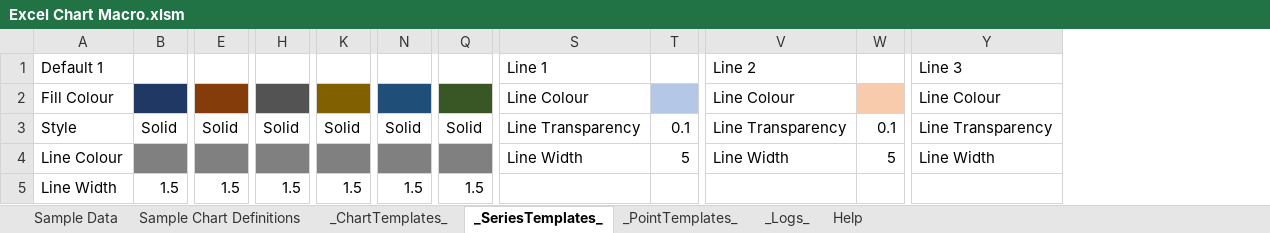
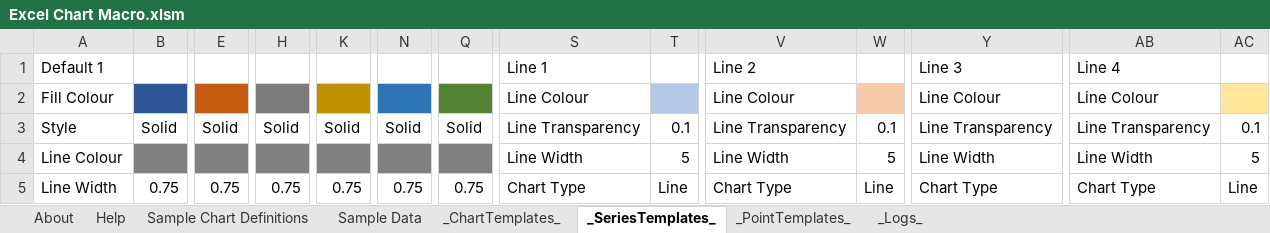
Before and after one commit to kelspetter/Showcase, an Excel workbook: Excel Chart Macro/Excel Chart Macro.xlsm, sheet _SeriesTemplates_, drawn as a sheet; only a part is shown, gaps mark what is left out; values as stored, in another font and other column widths than the file's, no borders; the diff covers the shown part only; the diff names each change by its address in the sheet, - before the commit and + after, or states it on an @@ line.

Commit message:
WIP Excel Chart Macro binary

```diff
--- a/Excel Chart Macro/Excel Chart Macro.xlsm (sheet _SeriesTemplates_)
+++ b/Excel Chart Macro/Excel Chart Macro.xlsm (sheet _SeriesTemplates_)
+sheet tab: About
@@ sheet tab order changed: About | Help | Sample Chart Definitions | Sample Data | _ChartTemplates_ | _SeriesTemplates_ | _PointTemplates_ | _Logs_ @@
+column AB, rows 1-5: Line 4 | Line Colour | Line Transparency | Line Width | Chart Type
+column AC, rows 3-5: 0.1 | 5 | Line
-B2 fill: #203864
+B2 fill: #2F5597
-E2 fill: #843C0B
+E2 fill: #C55A11
-H2 fill: #535353
+H2 fill: #7C7C7C
-K2 fill: #806000
+K2 fill: #BF9000
-N2 fill: #1F4E79
+N2 fill: #2E75B6
-Q2 fill: #385724
+Q2 fill: #548235
-B5: 1.5
+B5: 0.75
-E5: 1.5
+E5: 0.75
-H5: 1.5
+H5: 0.75
-K5: 1.5
+K5: 0.75
-N5: 1.5
+N5: 0.75
-Q5: 1.5
+Q5: 0.75
-S5: (empty)
+S5: Chart Type
-T5: (empty)
+T5: Line
-V5: (empty)
+V5: Chart Type
-W5: (empty)
+W5: Line
-Y5: (empty)
+Y5: Chart Type
```
Also changed, not shown: 1 added column and 1 edited cell elsewhere in this sheet, sheet _Logs_, sheet Sample Data, sheet Sample Chart Definitions, sheet _PointTemplates_, sheet _ChartTemplates_, sheet Help, formulas that keep their value, charts or pictures.
